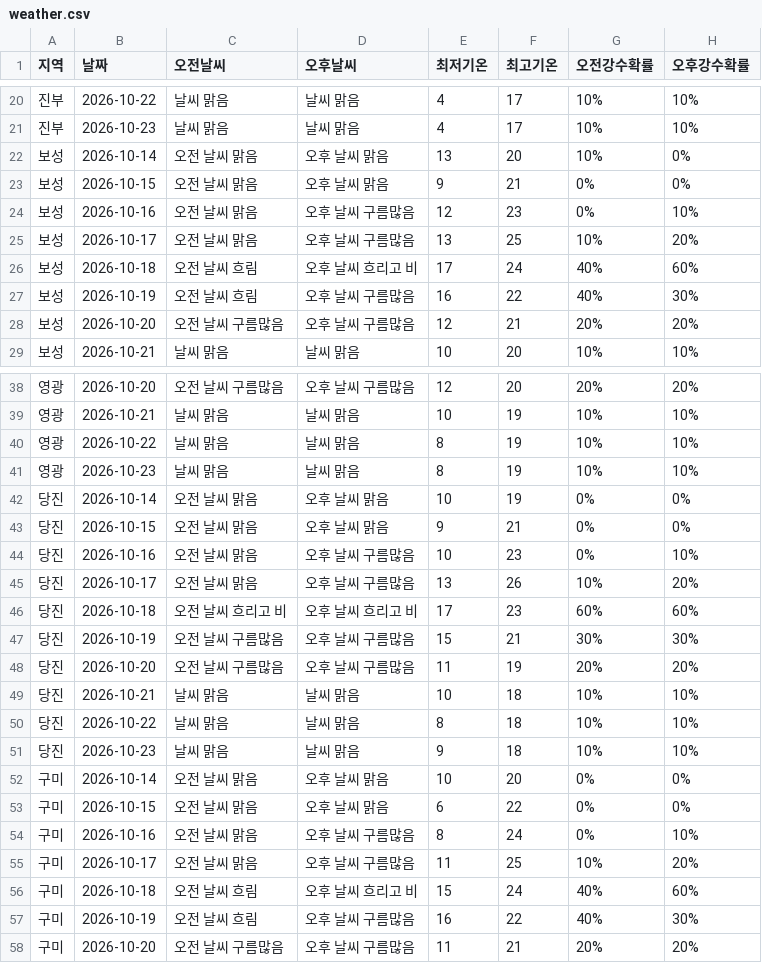
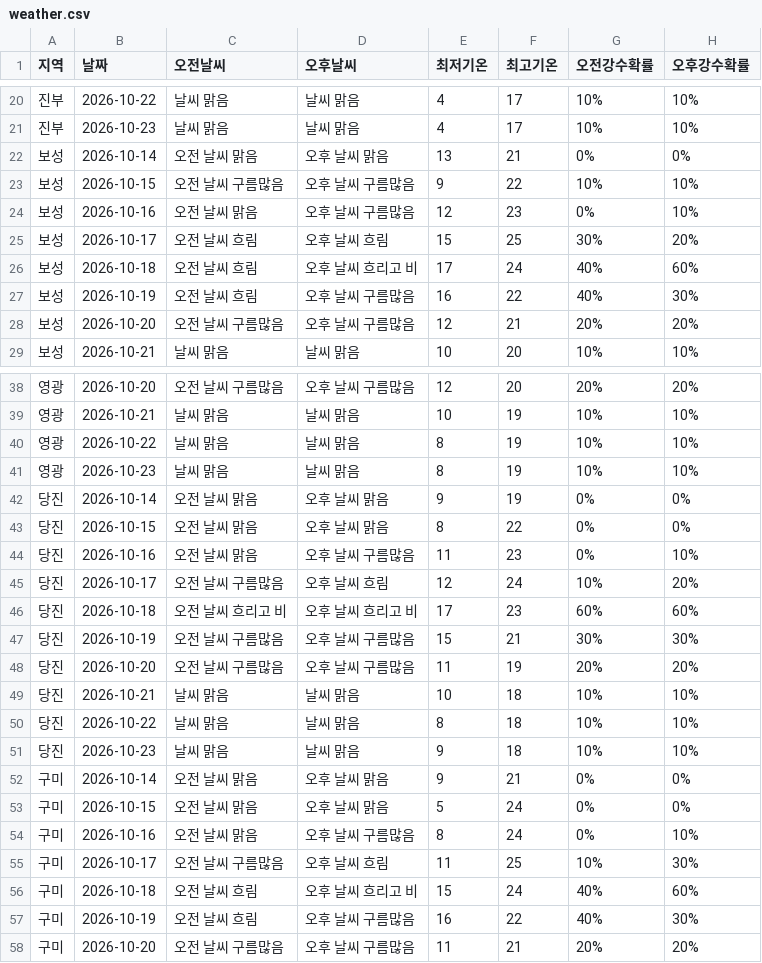
Before and after one commit to wngml7055/potato-times, a CSV file: data/weather.csv, drawn as a sheet; only a part is shown, gaps mark what is left out; the diff covers the shown part only.

```diff
--- a/data/weather.csv
+++ b/data/weather.csv
@@ -21,6 +21,6 @@
 진부,2026-10-23,날씨 맑음,날씨 맑음,4,17,10%,10%
-보성,2026-10-14,오전 날씨 맑음,오후 날씨 맑음,13,20,10%,0%
-보성,2026-10-15,오전 날씨 맑음,오후 날씨 맑음,9,21,0%,0%
+보성,2026-10-14,오전 날씨 맑음,오후 날씨 맑음,13,21,0%,0%
+보성,2026-10-15,오전 날씨 구름많음,오후 날씨 구름많음,9,22,10%,10%
 보성,2026-10-16,오전 날씨 맑음,오후 날씨 구름많음,12,23,0%,10%
-보성,2026-10-17,오전 날씨 맑음,오후 날씨 구름많음,13,25,10%,20%
+보성,2026-10-17,오전 날씨 흐림,오후 날씨 흐림,15,25,30%,20%
 보성,2026-10-18,오전 날씨 흐림,오후 날씨 흐리고 비,17,24,40%,60%
@@ -41,6 +41,6 @@
 영광,2026-10-23,날씨 맑음,날씨 맑음,8,19,10%,10%
-당진,2026-10-14,오전 날씨 맑음,오후 날씨 맑음,10,19,0%,0%
-당진,2026-10-15,오전 날씨 맑음,오후 날씨 맑음,9,21,0%,0%
-당진,2026-10-16,오전 날씨 맑음,오후 날씨 구름많음,10,23,0%,10%
-당진,2026-10-17,오전 날씨 맑음,오후 날씨 구름많음,13,26,10%,20%
+당진,2026-10-14,오전 날씨 맑음,오후 날씨 맑음,9,19,0%,0%
+당진,2026-10-15,오전 날씨 맑음,오후 날씨 맑음,8,22,0%,0%
+당진,2026-10-16,오전 날씨 맑음,오후 날씨 구름많음,11,23,0%,10%
+당진,2026-10-17,오전 날씨 구름많음,오후 날씨 흐림,12,24,10%,20%
 당진,2026-10-18,오전 날씨 흐리고 비,오후 날씨 흐리고 비,17,23,60%,60%
@@ -51,6 +51,6 @@
 당진,2026-10-23,날씨 맑음,날씨 맑음,9,18,10%,10%
-구미,2026-10-14,오전 날씨 맑음,오후 날씨 맑음,10,20,0%,0%
-구미,2026-10-15,오전 날씨 맑음,오후 날씨 맑음,6,22,0%,0%
+구미,2026-10-14,오전 날씨 맑음,오후 날씨 맑음,9,21,0%,0%
+구미,2026-10-15,오전 날씨 맑음,오후 날씨 맑음,5,24,0%,0%
 구미,2026-10-16,오전 날씨 맑음,오후 날씨 구름많음,8,24,0%,10%
-구미,2026-10-17,오전 날씨 맑음,오후 날씨 구름많음,11,25,10%,20%
+구미,2026-10-17,오전 날씨 구름많음,오후 날씨 흐림,11,25,10%,30%
 구미,2026-10-18,오전 날씨 흐림,오후 날씨 흐리고 비,15,24,40%,60%
```
Also changed, not shown: 32 edited cells elsewhere in this file.
